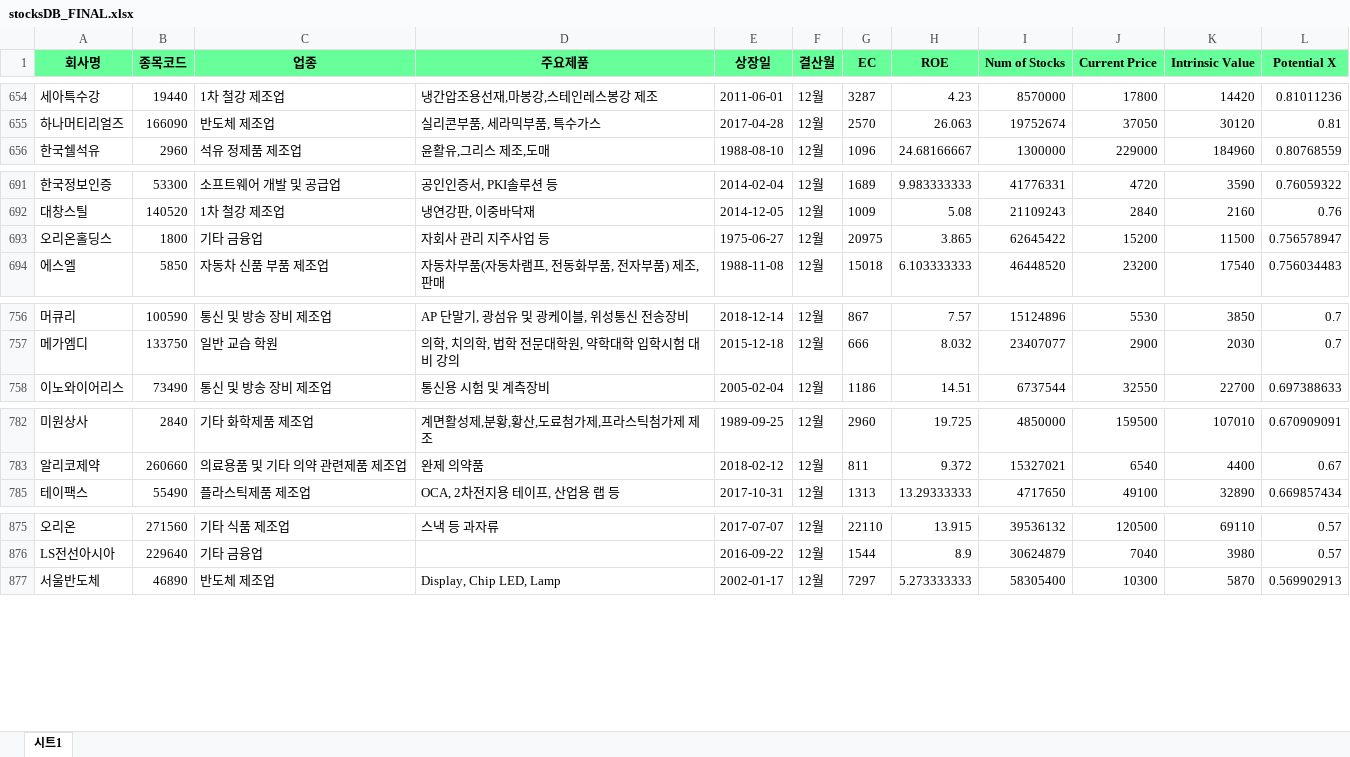
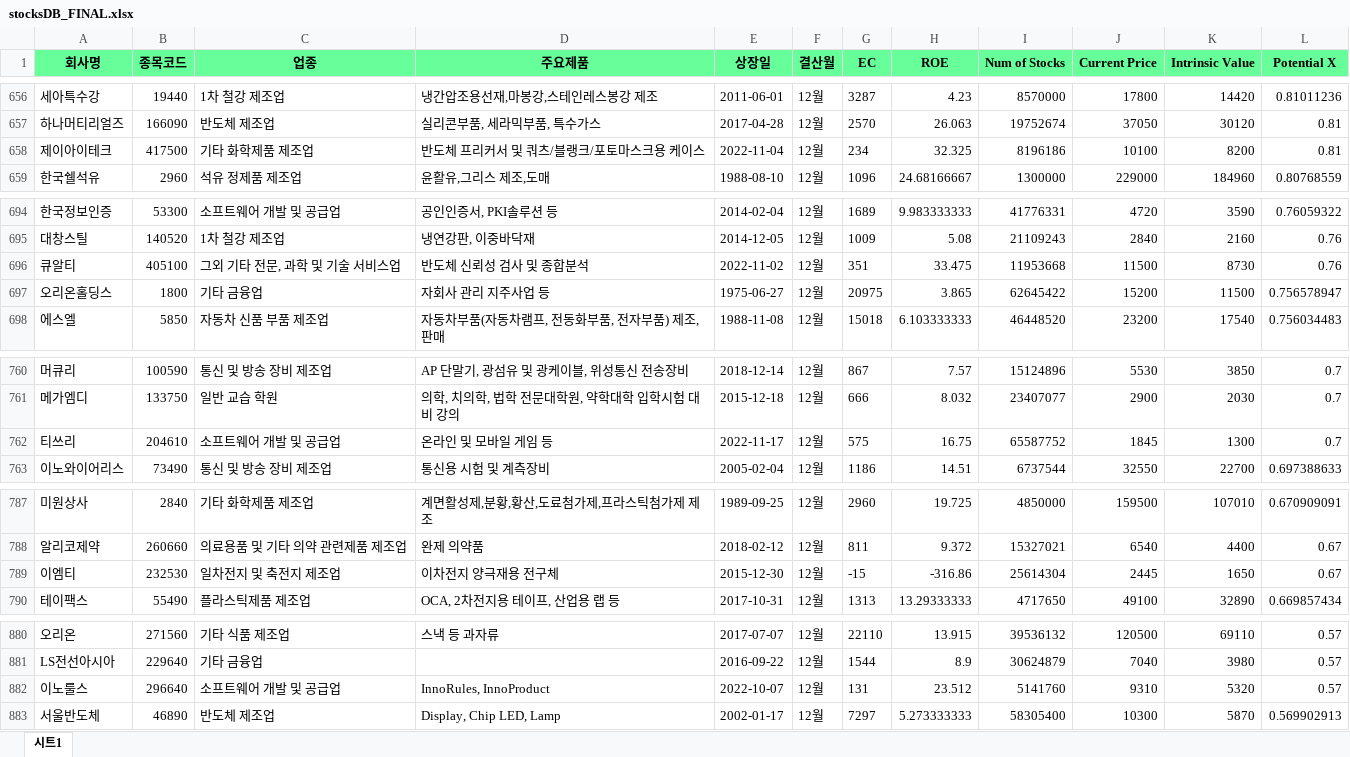
Before and after one commit to lxxjs/pystockrecommender, an Excel workbook: stocksDB_FINAL.xlsx, sheet 시트1, drawn as a sheet; only a part is shown, gaps mark what is left out; values as stored, in another font and other column widths than the file's, no borders; charts and pictures not drawn; the diff covers the shown part only; the diff names each change by its address in the sheet, - before the commit and + after, or states it on an @@ line.

```diff
--- a/stocksDB_FINAL.xlsx (sheet 시트1)
+++ b/stocksDB_FINAL.xlsx (sheet 시트1)
+row 658: 제이아이테크 | 417500 | 기타 화학제품 제조업 | 반도체 프리커서 및 쿼츠/블랭크/포토마스크용 케이스 | 2022-11-04 | 12월 | 234 | 32.325 | 8196186 | 10100 | 8200 | 0.81
+row 696: 큐알티 | 405100 | 그외 기타 전문, 과학 및 기술 서비스업 | 반도체 신뢰성 검사 및 종합분석 | 2022-11-02 | 12월 | 351 | 33.475 | 11953668 | 11500 | 8730 | 0.76
+row 762: 티쓰리 | 204610 | 소프트웨어 개발 및 공급업 | 온라인 및 모바일 게임 등 | 2022-11-17 | 12월 | 575 | 16.75 | 65587752 | 1845 | 1300 | 0.7
@@ row 789 unhidden: 이엠티 | 232530 | 일차전지 및 축전지 제조업 | 이차전지 양극재용 전구체 | 2015-12-30 | 12월 | -15 | -316.86 | 25614304 | 2445 | 1650 | 0.67 @@
+row 882: 이노룰스 | 296640 | 소프트웨어 개발 및 공급업 | InnoRules, InnoProduct | 2022-10-07 | 12월 | 131 | 23.512 | 5141760 | 9310 | 5320 | 0.57
```
Also changed, not shown: 7 added rows, 11 removed rows and 14 hidden or unhidden rows elsewhere in this sheet, stocksDB.xlsx, 9 other files.
